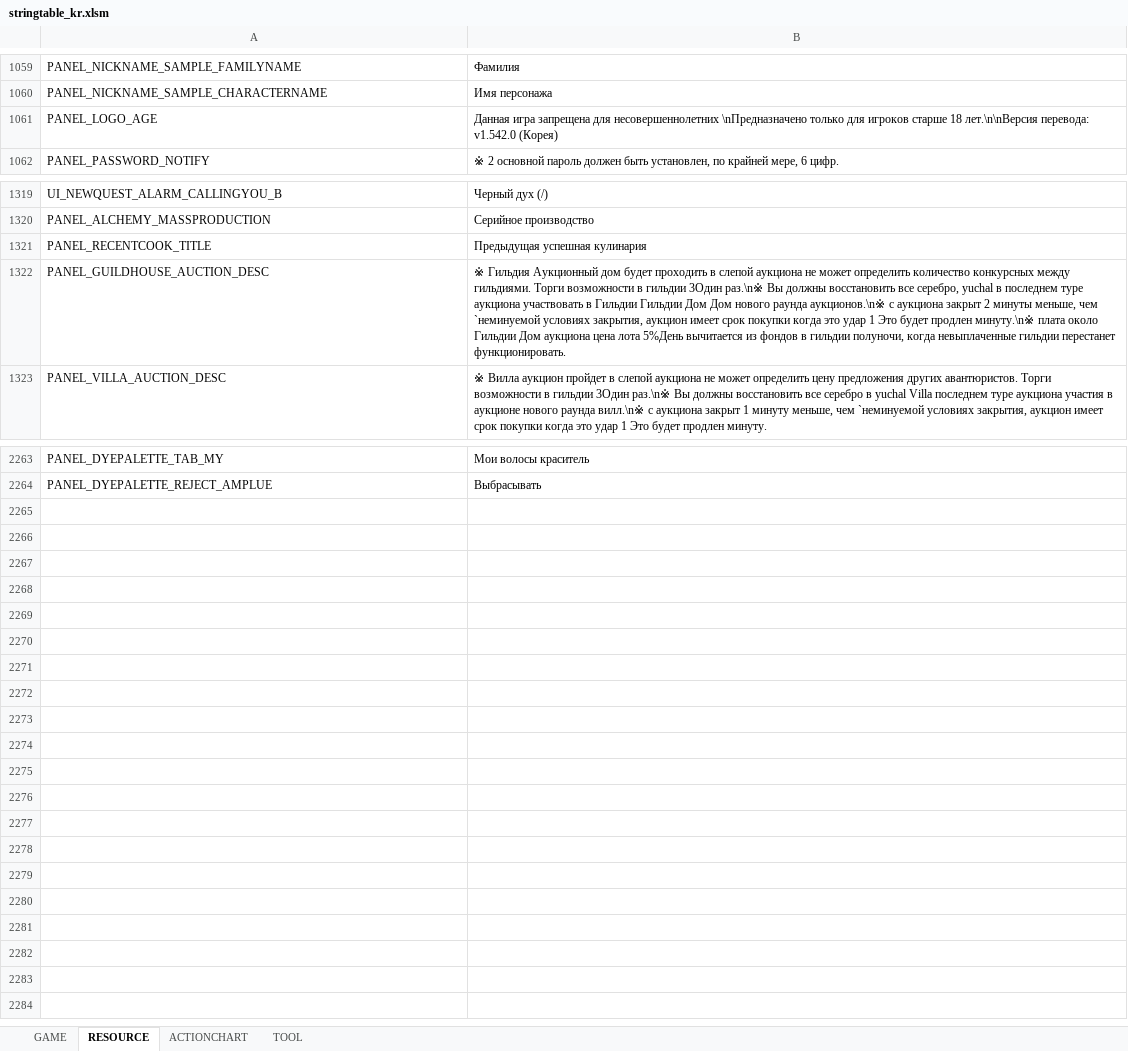
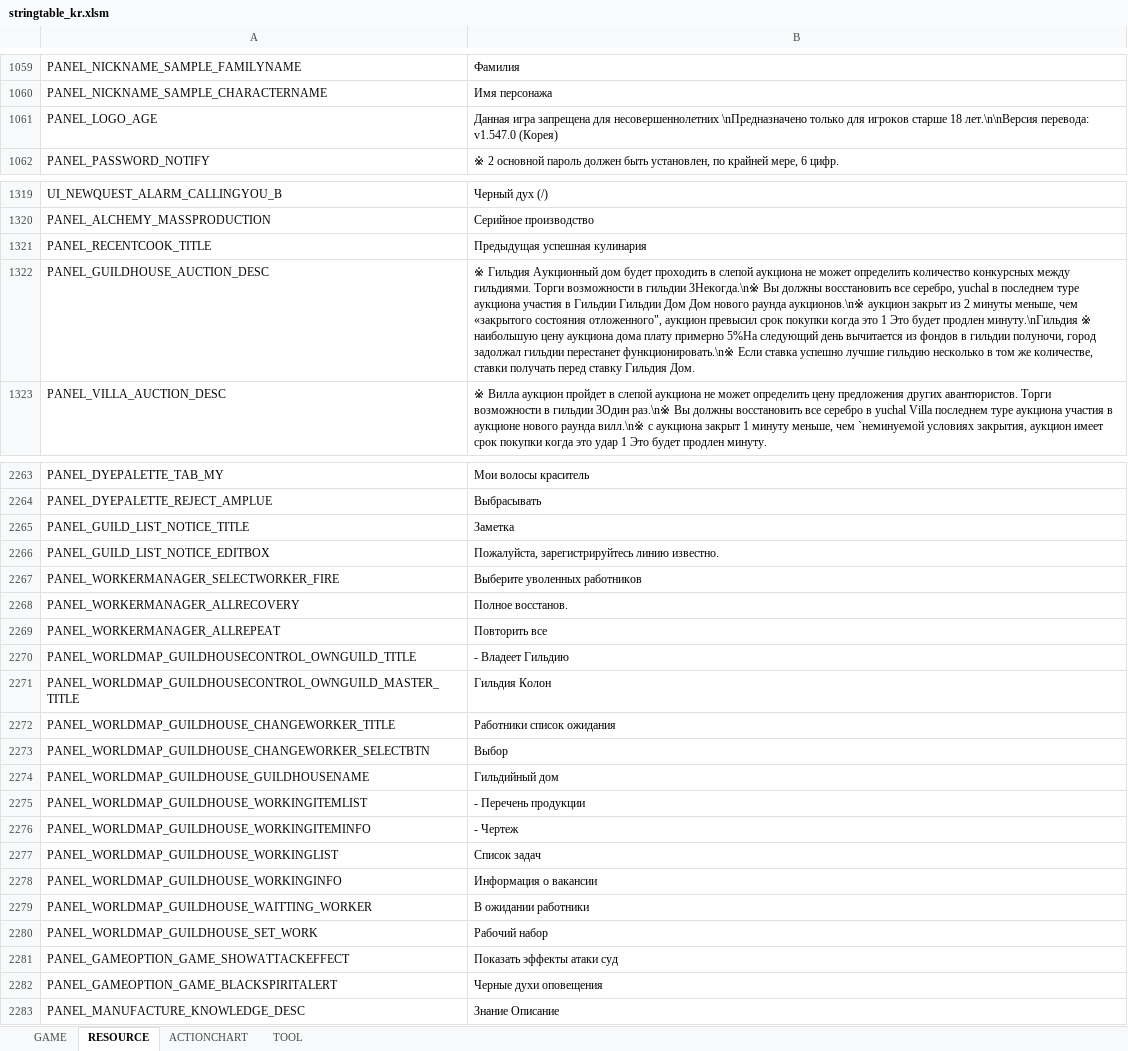
Before and after one commit to Lykii22/BDORUS, an Excel workbook: prestringtable/kr/stringtable_kr.xlsm, sheet RESOURCE, drawn as a sheet; only a part is shown, gaps mark what is left out; values as stored, in another font and other column widths than the file's, no borders; the diff names each change by its address in the sheet, - before the commit and + after, or states it on an @@ line.

```diff
--- a/prestringtable/kr/stringtable_kr.xlsm (sheet RESOURCE)
+++ b/prestringtable/kr/stringtable_kr.xlsm (sheet RESOURCE)
-B1061: …лет.\n\nВерсия перевода: v1.542.0 (Корея)
+B1061: …лет.\n\nВерсия перевода: v1.547.0 (Корея)
-B1322: …в гильдии 3Один раз.\n※ Вы должны восстановить все серебро, yuchal в последнем туре аукциона участвовать в Гильдии Гильдии Дом Дом нового раунда аукционов.\n※ с аукциона закрыт 2 минуты меньше, чем `неминуемой условиях закрытия, аукцион имеет срок покупки когда это удар 1 Это будет продлен минуту.\n※ плата около Гильдии Дом аукциона цена лота 5%День вычитается из фондов в гильдии полуночи, когда невыплаченные гильдии перестанет функционировать.
+B1322: …в гильдии 3Некогда.\n※ Вы должны восстановить все серебро, yuchal в последнем туре аукциона участия в Гильдии Гильдии Дом Дом нового раунда аукционов.\n※ аукцион закрыт из 2 минуты меньше, чем «закрытого состояния отложенного", аукцион превысил срок покупки когда это 1 Это будет продлен минуту.\nГильдия ※ наибольшую цену аукциона дома плату примерно 5%На следующий день вычитается из фондов в гильдии полуночи, город задолжал гильдии перестанет функционировать.\n※ Если ставка успешно лучшие гильдию несколько в том же количестве, ставки получать перед ставку Гильдия Дом.
+row 2265: PANEL_GUILD_LIST_NOTICE_TITLE | Заметка
+row 2266: PANEL_GUILD_LIST_NOTICE_EDITBOX | Пожалуйста, зарегистрируйтесь линию известно.
+row 2267: PANEL_WORKERMANAGER_SELECTWORKER_FIRE | Выберите уволенных работников
+row 2268: PANEL_WORKERMANAGER_ALLRECOVERY | Полное восстанов.
+row 2269: PANEL_WORKERMANAGER_ALLREPEAT | Повторить все
+row 2270: PANEL_WORLDMAP_GUILDHOUSECONTROL_OWNGUILD_TITLE | - Владеет Гильдию
+row 2271: PANEL_WORLDMAP_GUILDHOUSECONTROL_OWNGUILD_MASTER_TITLE | Гильдия Колон
+row 2272: PANEL_WORLDMAP_GUILDHOUSE_CHANGEWORKER_TITLE | Работники список ожидания
+row 2273: PANEL_WORLDMAP_GUILDHOUSE_CHANGEWORKER_SELECTBTN | Выбор
+row 2274: PANEL_WORLDMAP_GUILDHOUSE_GUILDHOUSENAME | Гильдийный дом
+row 2275: PANEL_WORLDMAP_GUILDHOUSE_WORKINGITEMLIST | - Перечень продукции
+row 2276: PANEL_WORLDMAP_GUILDHOUSE_WORKINGITEMINFO | - Чертеж
+row 2277: PANEL_WORLDMAP_GUILDHOUSE_WORKINGLIST | Список задач
+row 2278: PANEL_WORLDMAP_GUILDHOUSE_WORKINGINFO | Информация о вакансии
+row 2279: PANEL_WORLDMAP_GUILDHOUSE_WAITTING_WORKER | В ожидании работники
+row 2280: PANEL_WORLDMAP_GUILDHOUSE_SET_WORK | Рабочий набор
+row 2281: PANEL_GAMEOPTION_GAME_SHOWATTACKEFFECT | Показать эффекты атаки суд
+row 2282: PANEL_GAMEOPTION_GAME_BLACKSPIRITALERT | Черные духи оповещения
+row 2283: PANEL_MANUFACTURE_KNOWLEDGE_DESC | Знание Описание
```
Also changed, not shown: sheet GAME, prestringtable/kr/stringtable_cutscene_kr.xlsm, prestringtable/kr/symbolnostringtable_kr.xlsm, 4 other files.
